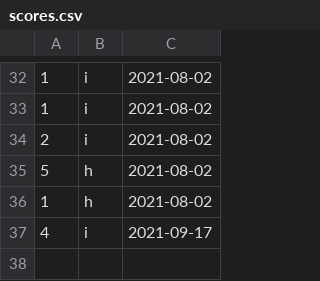
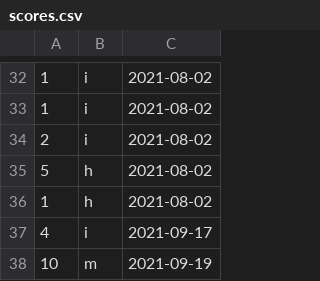
Before and after one commit to Dagonite/python-projects, a CSV file: Hangman/scores.csv, drawn as a sheet; only a part is shown, gaps mark what is left out.

Commit message:
Update scores.csv

```diff
--- a/Hangman/scores.csv
+++ b/Hangman/scores.csv
@@ -37 +37,2 @@
 4,i,2021-09-17
+10,m,2021-09-19
```
